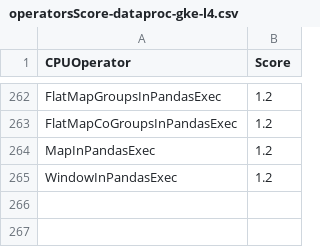
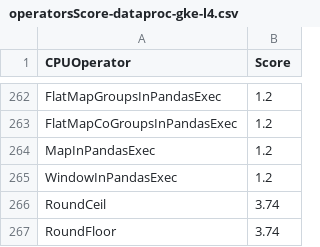
Before and after one commit to NVIDIA/spark-rapids-tools, a CSV file: core/src/main/resources/operatorsScore-dataproc-gke-l4.csv, drawn as a sheet; only a part is shown, gaps mark what is left out.

```diff
--- a/core/src/main/resources/operatorsScore-dataproc-gke-l4.csv
+++ b/core/src/main/resources/operatorsScore-dataproc-gke-l4.csv
@@ -265 +265,3 @@ MapInPandasExec,1.2
 WindowInPandasExec,1.2
+RoundCeil,3.74
+RoundFloor,3.74
```
Also changed, not shown: core/src/main/resources/operatorsScore-databricks-azure-t4.csv, core/src/main/resources/operatorsScore-dataproc-gke-t4.csv, 9 other files.
